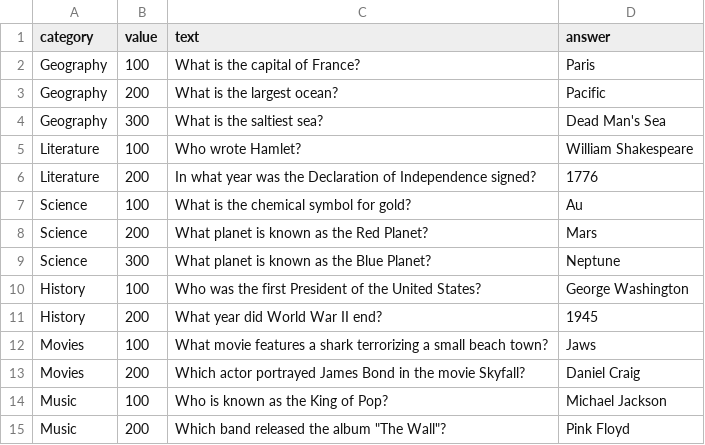
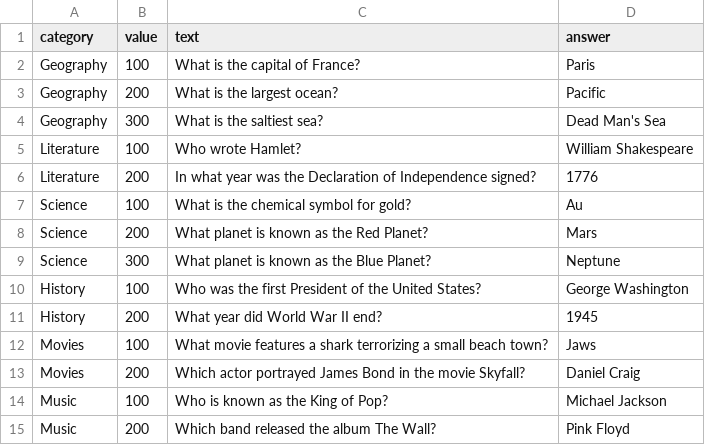
Before and after one commit to richardgaulke/TS_Jeorpardy, a CSV file: questions.csv, drawn as a sheet.

Commit message:
Update questions.csv

```diff
--- a/questions.csv
+++ b/questions.csv
@@ -14,2 +14,2 @@ Movies,200,Which actor portrayed James Bond in the movie Skyfall?,Daniel Craig
 Music,100,Who is known as the King of Pop?,Michael Jackson
-Music,200,Which band released the album "The Wall"?,Pink Floyd
+Music,200,Which band released the album The Wall?,Pink Floyd
```
